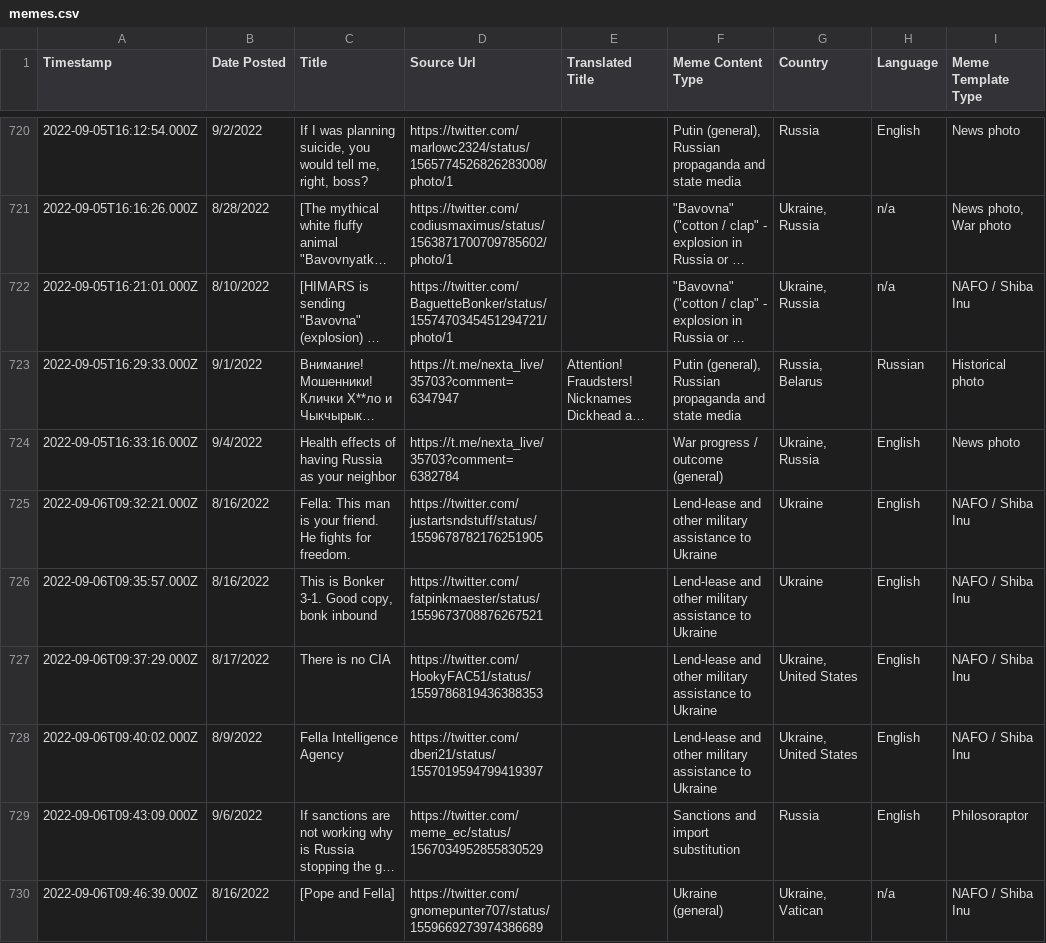
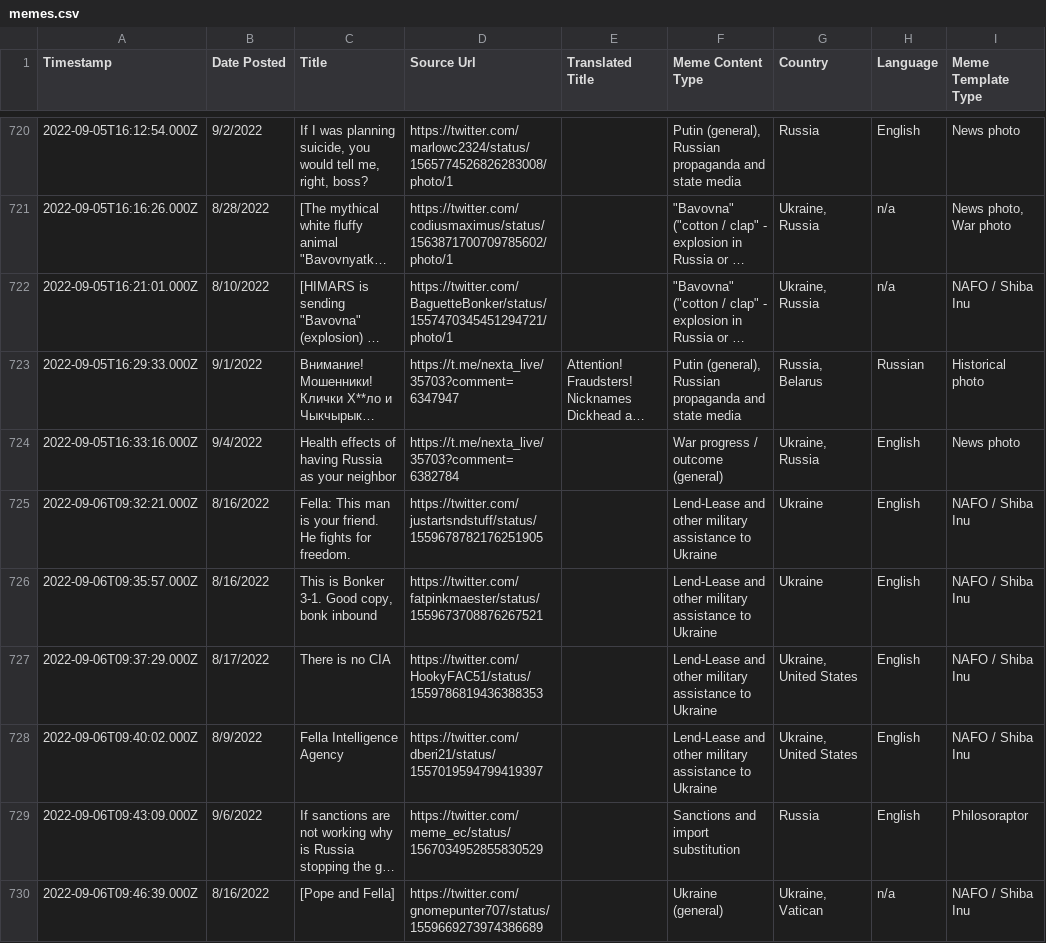
Before and after one commit to sucho-archiving/meme-wall, a CSV file: memes.csv, drawn as a sheet; only a part is shown, gaps mark what is left out; long unchanged cells end in …; the diff covers the shown part only; the diff names each change by its address in the sheet, - before the commit and + after, or states it on an @@ line.

```diff
--- a/memes.csv
+++ b/memes.csv
-F725:F728 (Meme Content Type): Lend-lease and other…
+F725:F728 (Meme Content Type): Lend-Lease and other…
```
Also changed, not shown: 3 added rows and 102 edited cells elsewhere in this file, 21 other files.
